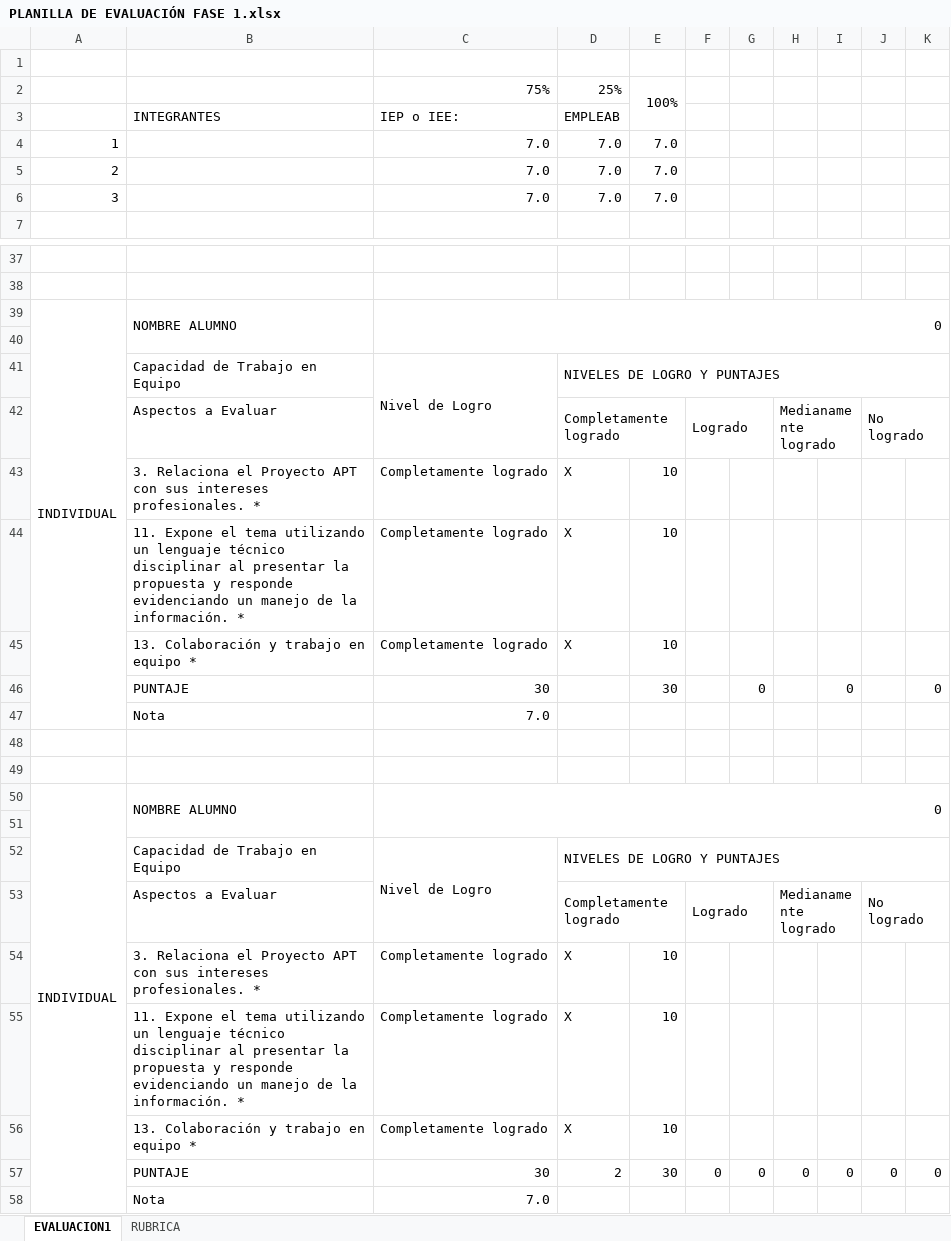
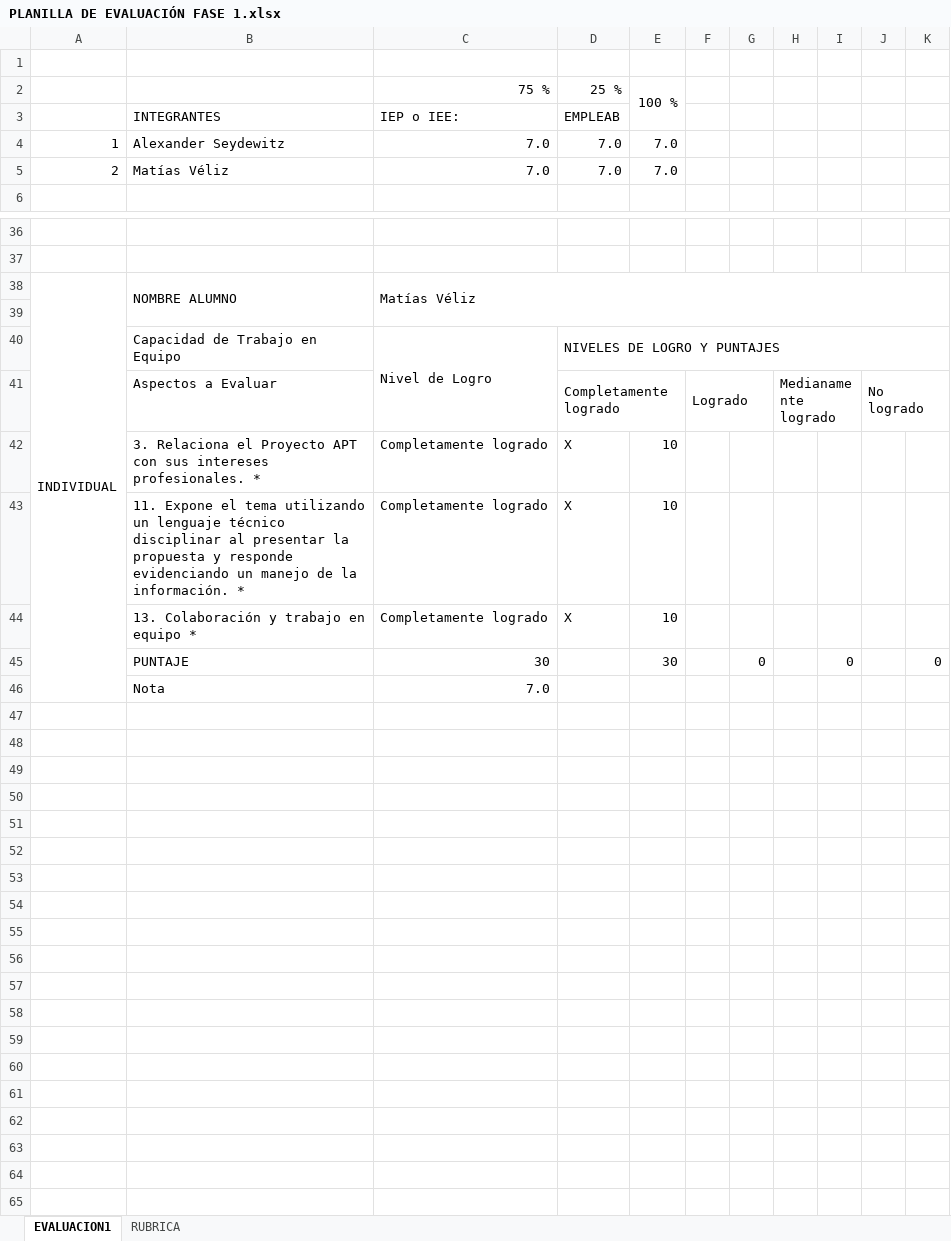
Before and after one commit to MatiasV404/CloudCoders-StockFlow, an Excel workbook: Fase 1/Evidencias grupales/PLANILLA DE EVALUACIÓN FASE 1.xlsx, sheet EVALUACION1, drawn as a sheet; only a part is shown, gaps mark what is left out; values as stored, in another font and other column widths than the file's, no cell formats; conditional formats not drawn; removed rows and columns are numbered as before the commit, all else as after; the diff covers the shown part only; the diff names each change by its address in the sheet, - before the commit and + after, or states it on an @@ line.

Commit message:
doc: phase 1 ready

```diff
--- a/Fase 1/Evidencias grupales/PLANILLA DE EVALUACIÓN FASE 1.xlsx (sheet EVALUACION1)
+++ b/Fase 1/Evidencias grupales/PLANILLA DE EVALUACIÓN FASE 1.xlsx (sheet EVALUACION1)
-row 2:  |  | 75% | 25% | 100%
+row 2:  |  | 75 % | 25 % | 100 %
-B4: (empty)
+B4: Alexander Seydewitz
-B5: (empty)
+B5: Matías Véliz
-row 6: 3 |  | 7.0 | 7.0 | 7.0
-A39:A47 merged
+A38:A46 merged
-C38: 0
+C38: Matías Véliz
-row 47:  | Nota | 7.0
-row 48: (empty)
-row 49: (empty)
-row 50: INDIVIDUAL | NOMBRE ALUMNO | 0
-row 51: (empty)
-row 52:  | Capacidad de Trabajo en Equipo | Nivel de Logro | NIVELES DE LOGRO Y PUNTAJES
-row 53:  | Aspectos a Evaluar |  | Completamente logrado |  | Logrado |  | Medianamente logrado |  | No logrado
-row 54:  | 3. Relaciona el Proyecto APT con sus intereses profesionales. * | Completamente logrado | X | 10
-row 55:  | 11. Expone el tema utilizando un lenguaje técnico disciplinar al presentar la propuesta y responde evidenciando un manejo de la información. * | Completamente logrado | X | 10
-row 56:  | 13. Colaboración y trabajo en equipo * | Completamente logrado | X | 10
-row 57:  | PUNTAJE | 30 | 2 | 30 | 0 | 0 | 0 | 0 | 0 | 0
```
Also changed, not shown: 1 edited cell elsewhere in this sheet, sheet RUBRICA, cell formats, formulas that keep their value.
